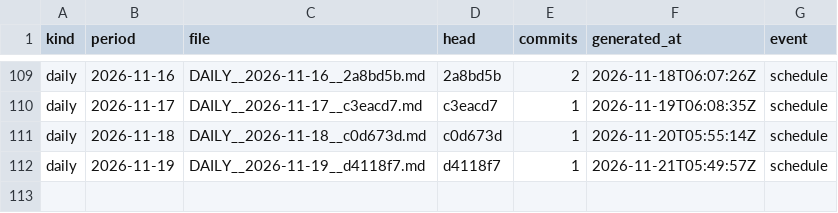
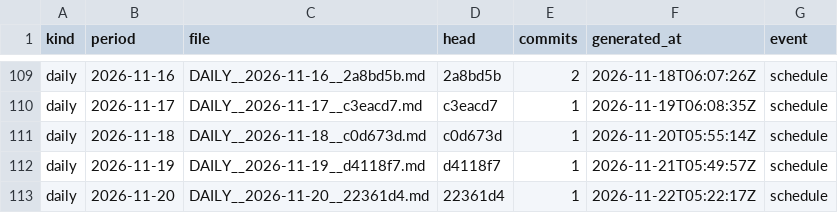
Before and after one commit to soulinpsyabstract/sipa-os-governance, a TSV file: REPORTS/INDEX.tsv, drawn as a sheet; only a part is shown, gaps mark what is left out.

Commit message:
governance: daily report 2026-11-20

```diff
--- a/REPORTS/INDEX.tsv
+++ b/REPORTS/INDEX.tsv
@@ -112 +112,2 @@ daily	2026-11-18	DAILY__2026-11-18__c0d673d.md	c0d673d	1	2026-11-20T05:55:14Z	sc
 daily	2026-11-19	DAILY__2026-11-19__d4118f7.md	d4118f7	1	2026-11-21T05:49:57Z	schedule
+daily	2026-11-20	DAILY__2026-11-20__22361d4.md	22361d4	1	2026-11-22T05:22:17Z	schedule
```
Also changed, not shown: 3 other files.
